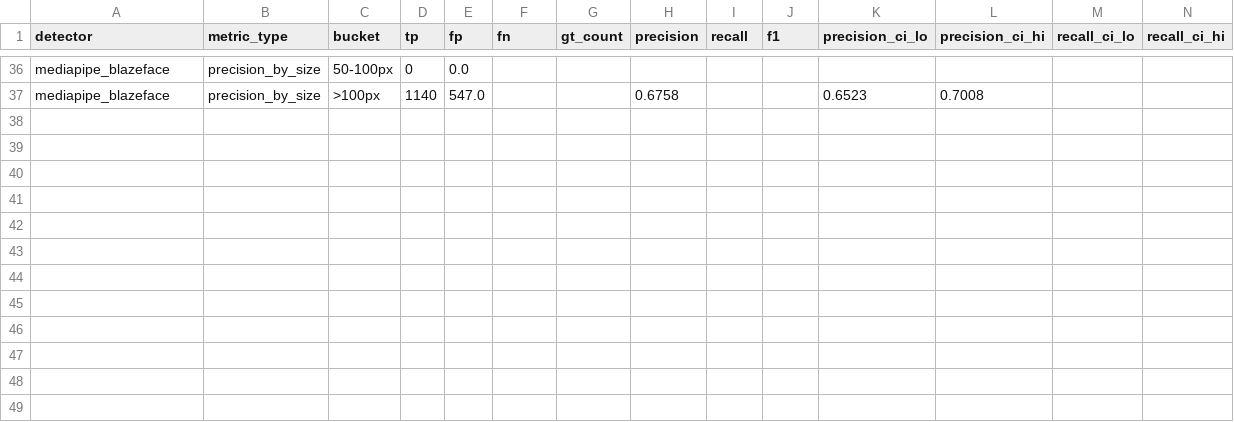
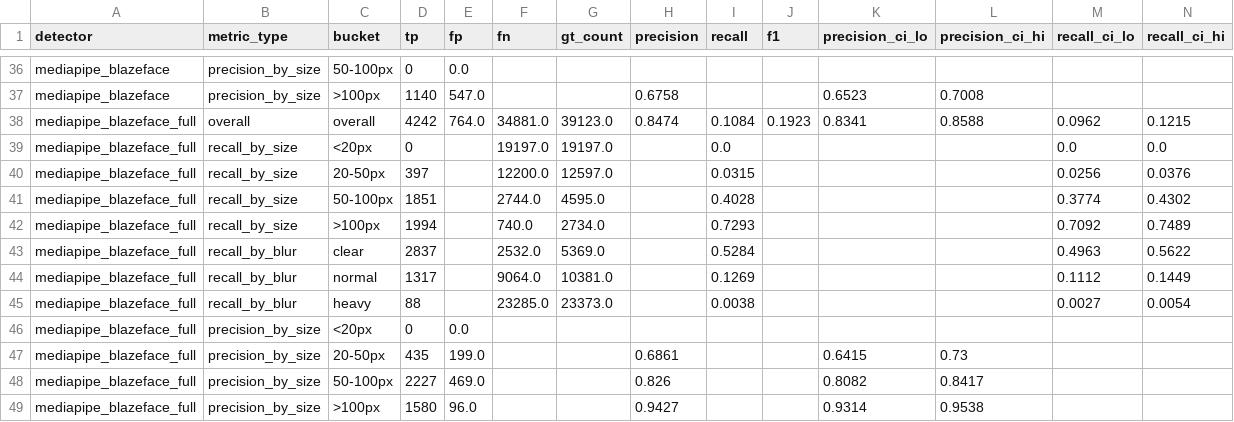
Before and after one commit to Dev-Maidul/cpu-face-anonymizer, a CSV file: results/eval_by_bucket.csv, drawn as a sheet; only a part is shown, gaps mark what is left out; the diff names each change by its address in the sheet, - before the commit and + after, or states it on an @@ line.

```diff
--- a/results/eval_by_bucket.csv
+++ b/results/eval_by_bucket.csv
+row 38: mediapipe_blazeface_full | overall | overall | 4242 | 764.0 | 34881.0 | 39123.0 | 0.8474 | 0.1084 | 0.1923 | 0.8341 | 0.8588 | 0.0962 | 0.1215
+row 39: mediapipe_blazeface_full | recall_by_size | <20px | 0 |  | 19197.0 | 19197.0 |  | 0.0 |  |  |  | 0.0 | 0.0
+row 40: mediapipe_blazeface_full | recall_by_size | 20-50px | 397 |  | 12200.0 | 12597.0 |  | 0.0315 |  |  |  | 0.0256 | 0.0376
+row 41: mediapipe_blazeface_full | recall_by_size | 50-100px | 1851 |  | 2744.0 | 4595.0 |  | 0.4028 |  |  |  | 0.3774 | 0.4302
+row 42: mediapipe_blazeface_full | recall_by_size | >100px | 1994 |  | 740.0 | 2734.0 |  | 0.7293 |  |  |  | 0.7092 | 0.7489
+row 43: mediapipe_blazeface_full | recall_by_blur | clear | 2837 |  | 2532.0 | 5369.0 |  | 0.5284 |  |  |  | 0.4963 | 0.5622
+row 44: mediapipe_blazeface_full | recall_by_blur | normal | 1317 |  | 9064.0 | 10381.0 |  | 0.1269 |  |  |  | 0.1112 | 0.1449
+row 45: mediapipe_blazeface_full | recall_by_blur | heavy | 88 |  | 23285.0 | 23373.0 |  | 0.0038 |  |  |  | 0.0027 | 0.0054
+row 46: mediapipe_blazeface_full | precision_by_size | <20px | 0 | 0.0
+row 47: mediapipe_blazeface_full | precision_by_size | 20-50px | 435 | 199.0 |  |  | 0.6861 |  |  | 0.6415 | 0.73
+row 48: mediapipe_blazeface_full | precision_by_size | 50-100px | 2227 | 469.0 |  |  | 0.826 |  |  | 0.8082 | 0.8417
+row 49: mediapipe_blazeface_full | precision_by_size | >100px | 1580 | 96.0 |  |  | 0.9427 |  |  | 0.9314 | 0.9538
```
Also changed, not shown: results/pr_curves.csv, results/recall_at_precision.csv, 2 other files.
